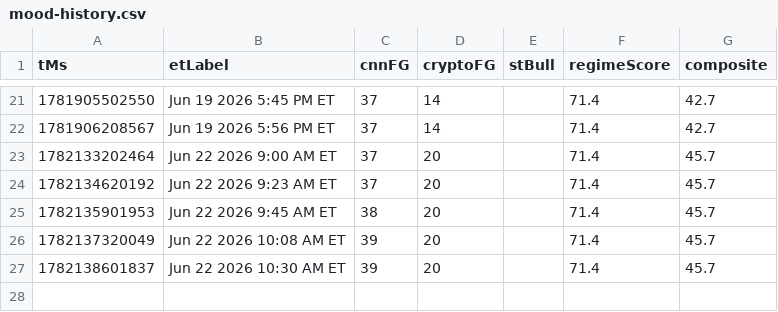
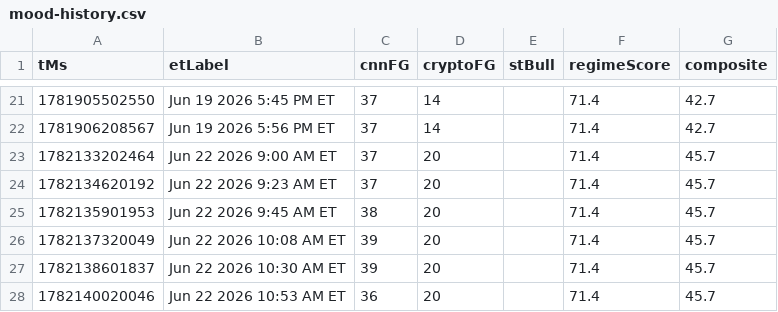
Before and after one commit to Jad-N/Market-Watcher, a CSV file: docs/mood-history.csv, drawn as a sheet; only a part is shown, gaps mark what is left out; the diff names each change by its address in the sheet, - before the commit and + after, or states it on an @@ line.

```diff
--- a/docs/mood-history.csv
+++ b/docs/mood-history.csv
+row 28: 1782140020046 | Jun 22 2026 10:53 AM ET | 36 | 20 |  | 71.4 | 45.7
```
Also changed, not shown: regime history.csv, source-quality history.csv, 4 other files.
